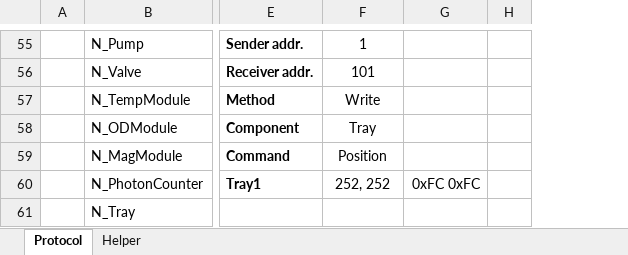
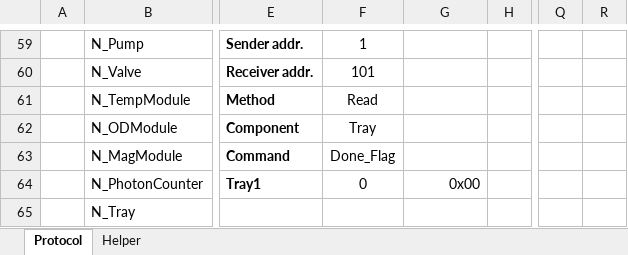
Before and after one commit to Patipolt/evoflow_control_entity, an Excel workbook: doc/EvoFlow_Protocol.xlsm, sheet Protocol, drawn as a sheet; only a part is shown, gaps mark what is left out; values as stored, in another font and other column widths than the file's, no borders; charts and pictures not drawn; addresses are those after the commit; the diff covers the shown part only; the diff names each change by its address in the sheet, - before the commit and + after, or states it on an @@ line.

Commit message:
Expanded protocol to cover telemetry and Samuel's sample extraction done status

```diff
--- a/doc/EvoFlow_Protocol.xlsm (sheet Protocol)
+++ b/doc/EvoFlow_Protocol.xlsm (sheet Protocol)
+column Q, empty
+column R, empty
-F61: Write
+F61: Read
-F63: Position
+F63: Done_Flag
-F64: 252, 252
+F64: 0
-G64: 0xFC 0xFC
+G64: 0x00
```
Also changed, not shown: 5 added rows, 1 removed row, 4 edited cells, cell formats and merged cells elsewhere in this sheet, sheet Helper, formulas that keep their value, charts or pictures, 9 other files.
